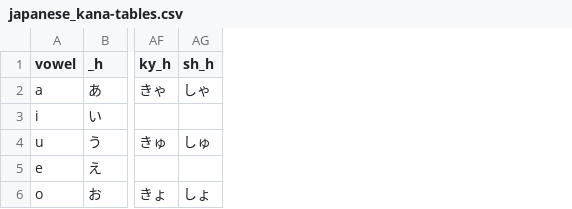
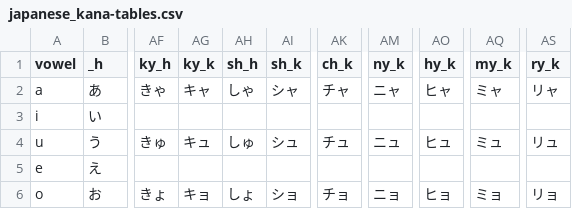
Before and after one commit to le-shepherd/japanese, a CSV file: japanese_kana-tables.csv, drawn as a sheet; only a part is shown, gaps mark what is left out; the diff names each change by its address in the sheet, - before the commit and + after, or states it on an @@ line.

```diff
--- a/japanese_kana-tables.csv
+++ b/japanese_kana-tables.csv
+column AG (ky_k), rows 2-6: キャ |  | キュ |  | キョ
+column AI (sh_k), rows 2-6: シャ |  | シュ |  | ショ
+column AK (ch_k), rows 2-6: チャ |  | チュ |  | チョ
+column AM (ny_k), rows 2-6: ニャ |  | ニュ |  | ニョ
+column AO (hy_k), rows 2-6: ヒャ |  | ヒュ |  | ヒョ
+column AQ (my_k), rows 2-6: ミャ |  | ミュ |  | ミョ
+column AS (ry_k), rows 2-6: リャ |  | リュ |  | リョ
```
Also changed, not shown: japanese_kana-examples.csv, 2 other files.
